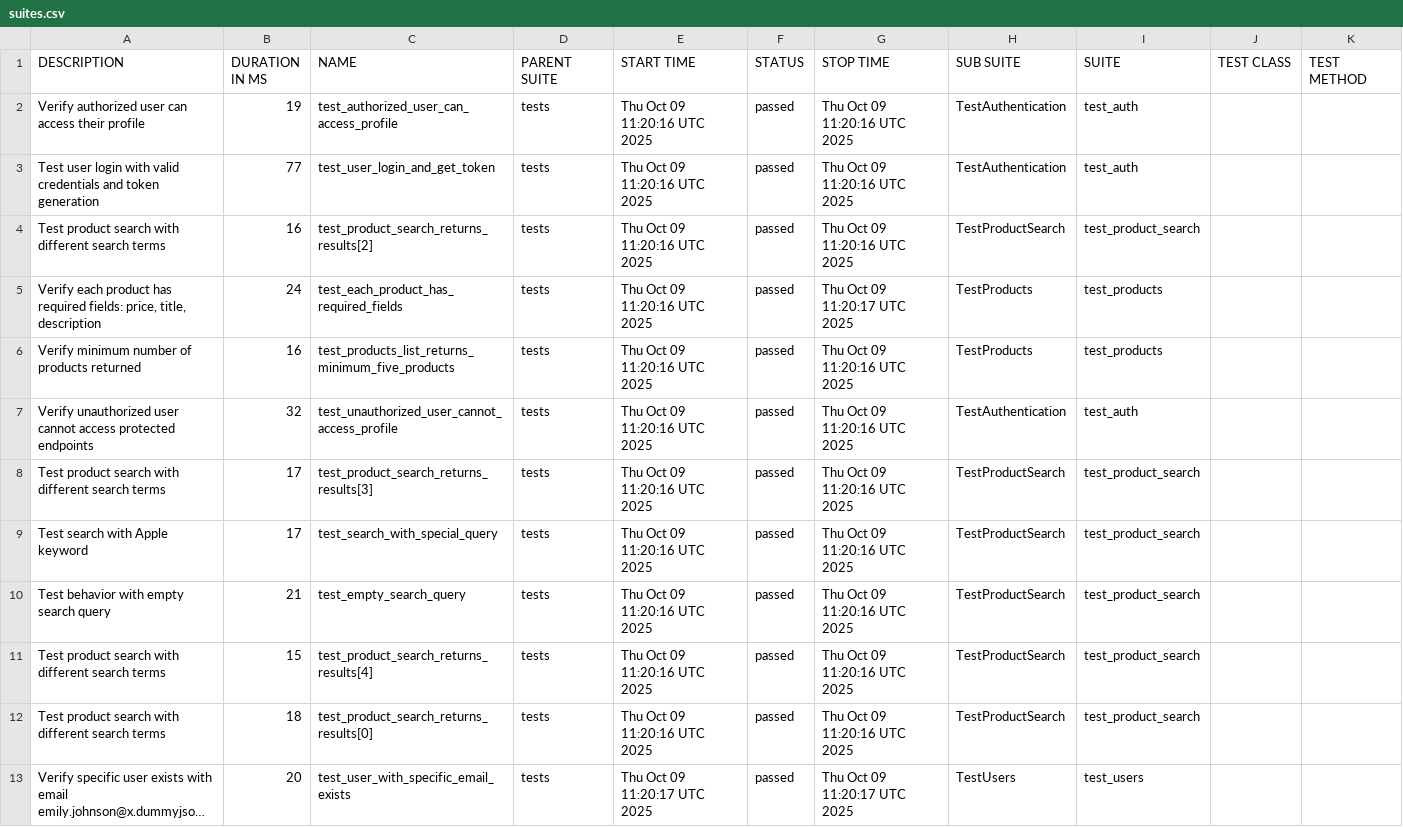
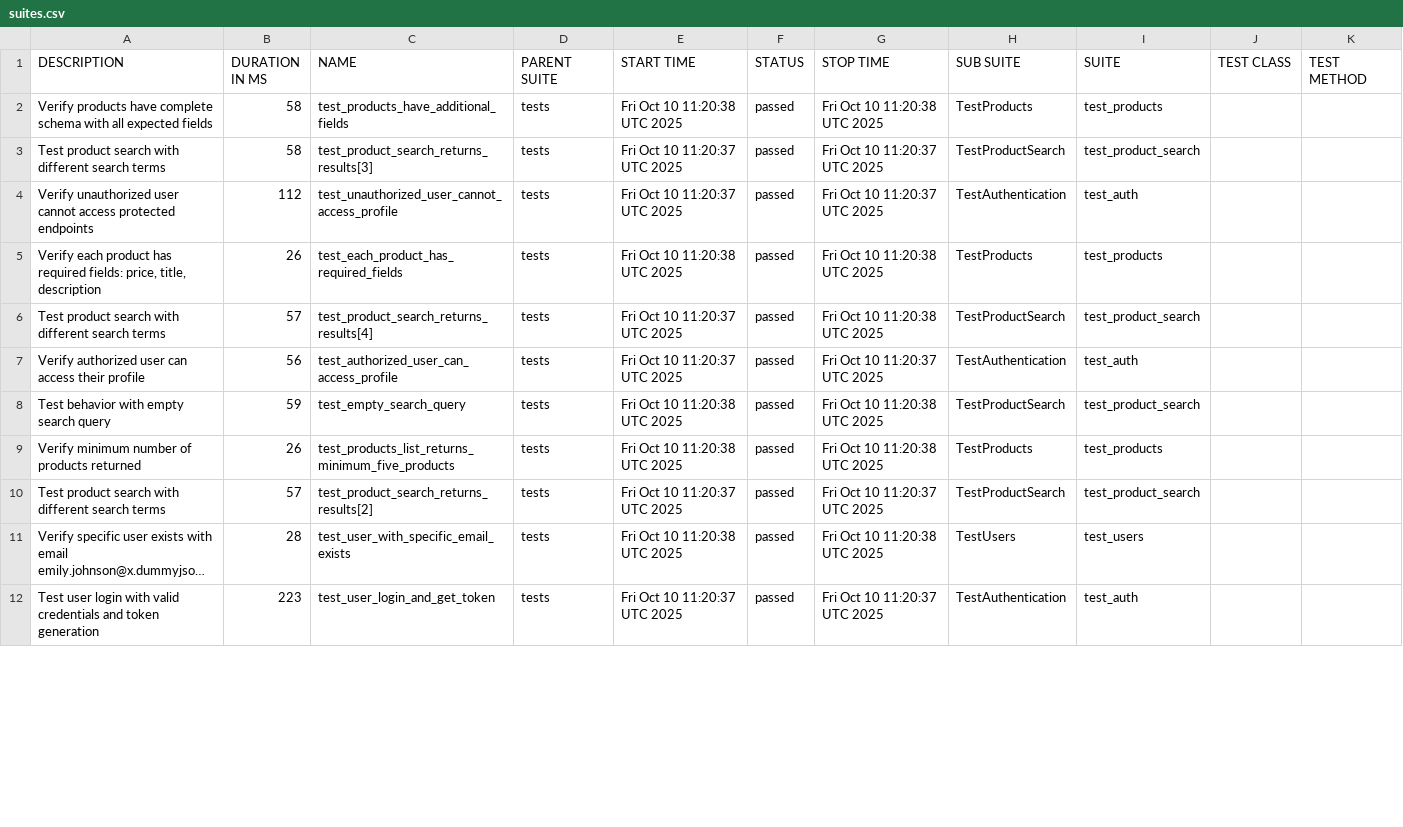
Before and after one commit to Hruzduk/DummyJSON_tests, a CSV file: data/suites.csv, drawn as a sheet; only a part is shown; long unchanged cells end in …; removed rows and columns are numbered as before the commit, all else as after; the diff covers the shown part only; the diff names each change by its address in the sheet, - before the commit and + after, or states it on an @@ line.

```diff
--- a/data/suites.csv
+++ b/data/suites.csv
-row 2: Verify authorized user can access their profile | 19 | test_authorized_user_can_access_profile | tests | Thu Oct 09 11:20:16 UTC 2025 | passed | Thu Oct 09 11:20:16 UTC 2025 | TestAuthentication | test_auth
-row 3: Test user login with valid credentials and token generation | 77 | test_user_login_and_get_token | tests | Thu Oct 09 11:20:16 UTC 2025 | passed | Thu Oct 09 11:20:16 UTC 2025 | TestAuthentication | test_auth
+row 2: Verify products have complete schema with all expected fields | 58 | test_products_have_additional_fields | tests | Fri Oct 10 11:20:38 UTC 2025 | passed | Fri Oct 10 11:20:38 UTC 2025 | TestProducts | test_products
-B3 (DURATION IN MS): 16
+B3 (DURATION IN MS): 58
-C3 (NAME): test_product_search_returns_results[2]
+C3 (NAME): test_product_search_returns_results[3]
-E3 (START TIME): Thu Oct 09 11:20:16 UTC 2025
+E3 (START TIME): Fri Oct 10 11:20:37 UTC 2025
-G3 (STOP TIME): Thu Oct 09 11:20:16 UTC 2025
+G3 (STOP TIME): Fri Oct 10 11:20:37 UTC 2025
-row 5: Verify each product has required fields: price, title, description | 24 | test_each_product_has_required_fields | tests | Thu Oct 09 11:20:16 UTC 2025 | passed | Thu Oct 09 11:20:17 UTC 2025 | TestProducts | test_products
-row 6: Verify minimum number of products returned | 16 | test_products_list_returns_minimum_five_products | tests | Thu Oct 09 11:20:16 UTC 2025 | passed | Thu Oct 09 11:20:16 UTC 2025 | TestProducts | test_products
-B4 (DURATION IN MS): 32
+B4 (DURATION IN MS): 112
-E4 (START TIME): Thu Oct 09 11:20:16 UTC 2025
+E4 (START TIME): Fri Oct 10 11:20:37 UTC 2025
-G4 (STOP TIME): Thu Oct 09 11:20:16 UTC 2025
+G4 (STOP TIME): Fri Oct 10 11:20:37 UTC 2025
+row 5: Verify each product has required fields: price, title, description | 26 | test_each_product_has_required_fields | tests | Fri Oct 10 11:20:38 UTC 2025 | passed | Fri Oct 10 11:20:38 UTC 2025 | TestProducts | test_products
-B6 (DURATION IN MS): 17
+B6 (DURATION IN MS): 57
-C6 (NAME): test_product_search_returns_results[3]
+C6 (NAME): test_product_search_returns_results[4]
-E6 (START TIME): Thu Oct 09 11:20:16 UTC 2025
+E6 (START TIME): Fri Oct 10 11:20:37 UTC 2025
-G6 (STOP TIME): Thu Oct 09 11:20:16 UTC 2025
+G6 (STOP TIME): Fri Oct 10 11:20:38 UTC 2025
-row 9: Test search with Apple keyword | 17 | test_search_with_special_query | tests | Thu Oct 09 11:20:16 UTC 2025 | passed | Thu Oct 09 11:20:16 UTC 2025 | TestProductSearch | test_product_search
+row 7: Verify authorized user can access their profile | 56 | test_authorized_user_can_access_profile | tests | Fri Oct 10 11:20:37 UTC 2025 | passed | Fri Oct 10 11:20:37 UTC 2025 | TestAuthentication | test_auth
-B8 (DURATION IN MS): 21
+B8 (DURATION IN MS): 59
-E8 (START TIME): Thu Oct 09 11:20:16 UTC 2025
+E8 (START TIME): Fri Oct 10 11:20:38 UTC 2025
-G8 (STOP TIME): Thu Oct 09 11:20:16 UTC 2025
+G8 (STOP TIME): Fri Oct 10 11:20:38 UTC 2025
-row 11: Test product search with different search terms | 15 | test_product_search_returns_results[4] | tests | Thu Oct 09 11:20:16 UTC 2025 | passed | Thu Oct 09 11:20:16 UTC 2025 | TestProductSearch | test_product_search
+row 9: Verify minimum number of products returned | 26 | test_products_list_returns_minimum_five_products | tests | Fri Oct 10 11:20:38 UTC 2025 | passed | Fri Oct 10 11:20:38 UTC 2025 | TestProducts | test_products
-B10 (DURATION IN MS): 18
+B10 (DURATION IN MS): 57
-C10 (NAME): test_product_search_returns_results[0]
+C10 (NAME): test_product_search_returns_results[2]
-E10 (START TIME): Thu Oct 09 11:20:16 UTC 2025
+E10 (START TIME): Fri Oct 10 11:20:37 UTC 2025
-G10 (STOP TIME): Thu Oct 09 11:20:16 UTC 2025
+G10 (STOP TIME): Fri Oct 10 11:20:37 UTC 2025
-B11 (DURATION IN MS): 20
+B11 (DURATION IN MS): 28
-E11 (START TIME): Thu Oct 09 11:20:17 UTC 2025
+E11 (START TIME): Fri Oct 10 11:20:38 UTC 2025
-G11 (STOP TIME): Thu Oct 09 11:20:17 UTC 2025
+G11 (STOP TIME): Fri Oct 10 11:20:38 UTC 2025
+row 12: Test user login with valid credentials and token generation | 223 | test_user_login_and_get_token | tests | Fri Oct 10 11:20:37 UTC 2025 | passed | Fri Oct 10 11:20:37 UTC 2025 | TestAuthentication | test_auth
```
Also changed, not shown: 2 added rows, 1 removed row and 3 edited cells elsewhere in this file, data/behaviors.csv, 49 other files.
